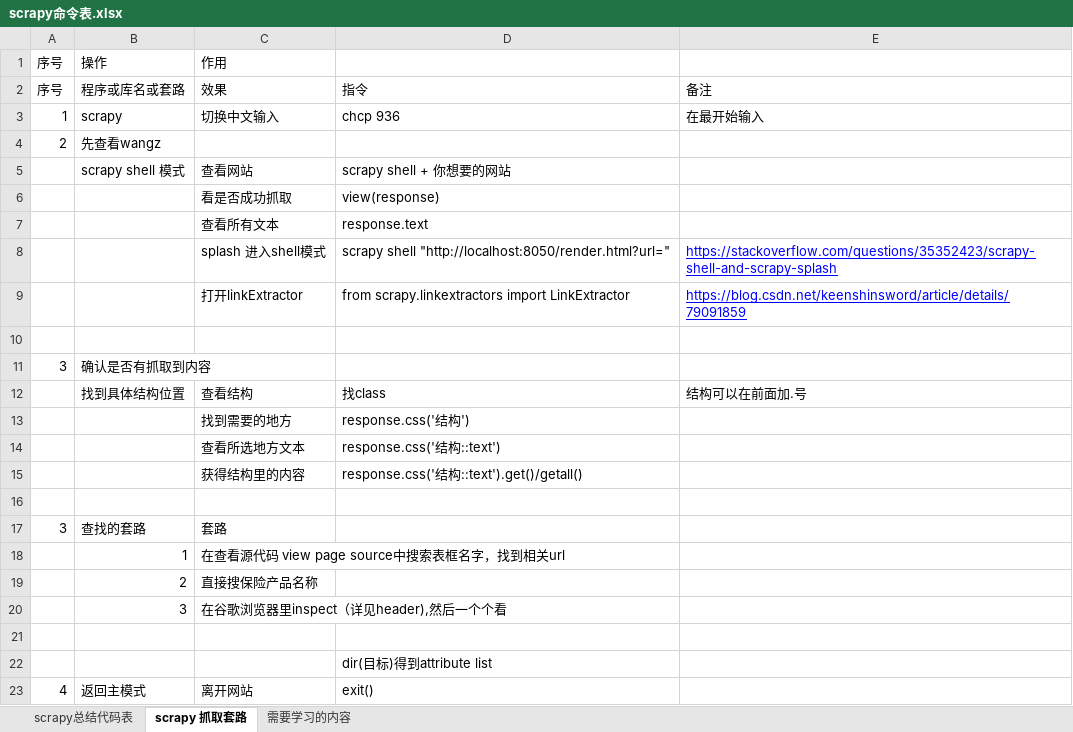
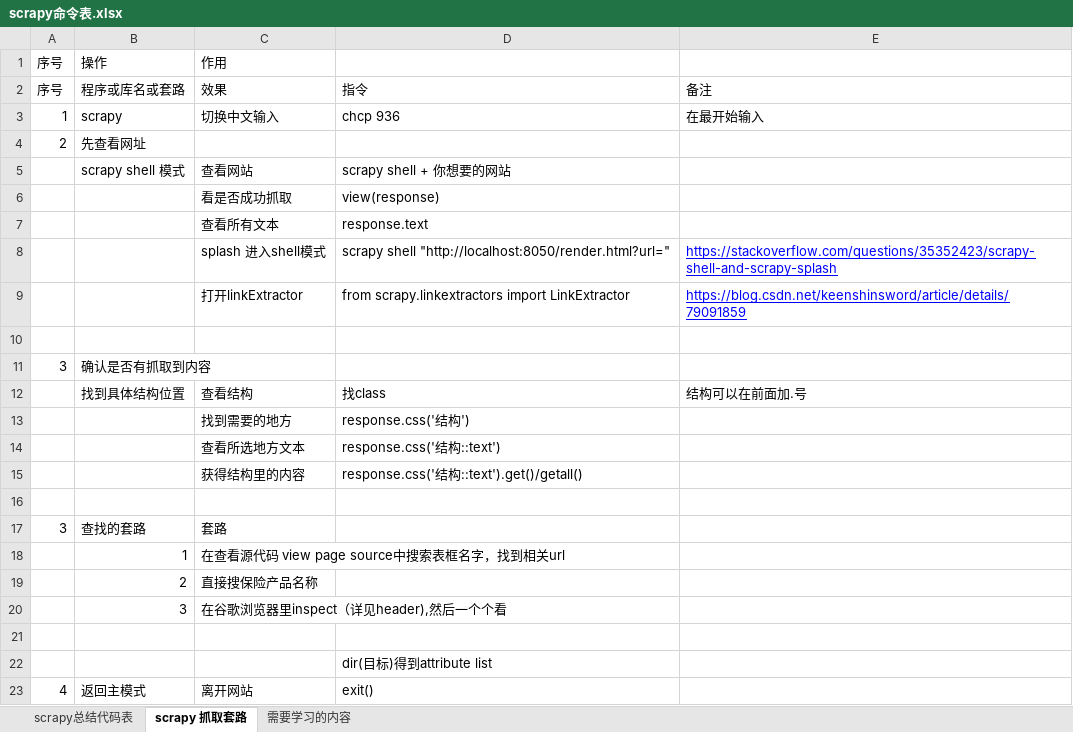
Before and after one commit to Shanlearning/insurance-data-scraping-project, an Excel workbook: scrapy命令表.xlsx, sheet scrapy 抓取套路, drawn as a sheet; values as stored, in another font and other column widths than the file's, no borders; the diff names each change by its address in the sheet, - before the commit and + after, or states it on an @@ line.

Commit message:
Update scrapy命令表.xlsx

```diff
--- a/scrapy命令表.xlsx (sheet scrapy 抓取套路)
+++ b/scrapy命令表.xlsx (sheet scrapy 抓取套路)
-B4 (操作): 先查看wangz
+B4 (操作): 先查看网址
```
